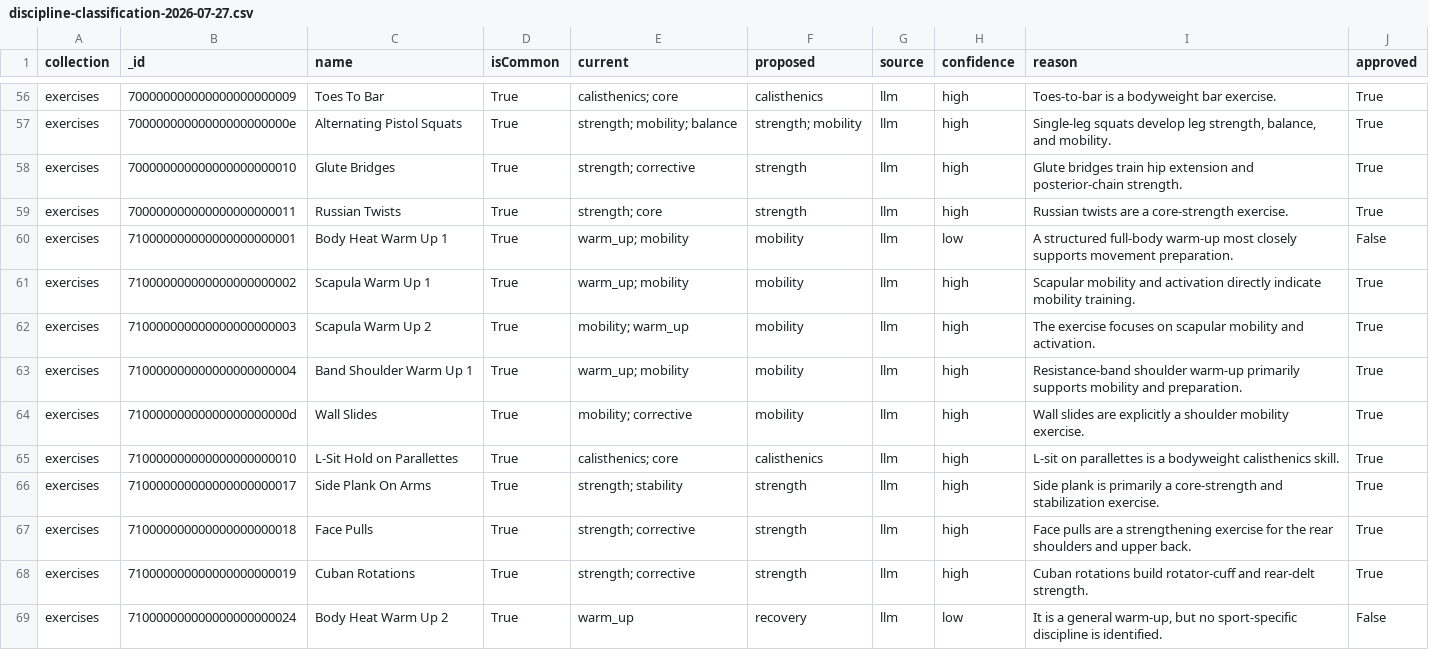
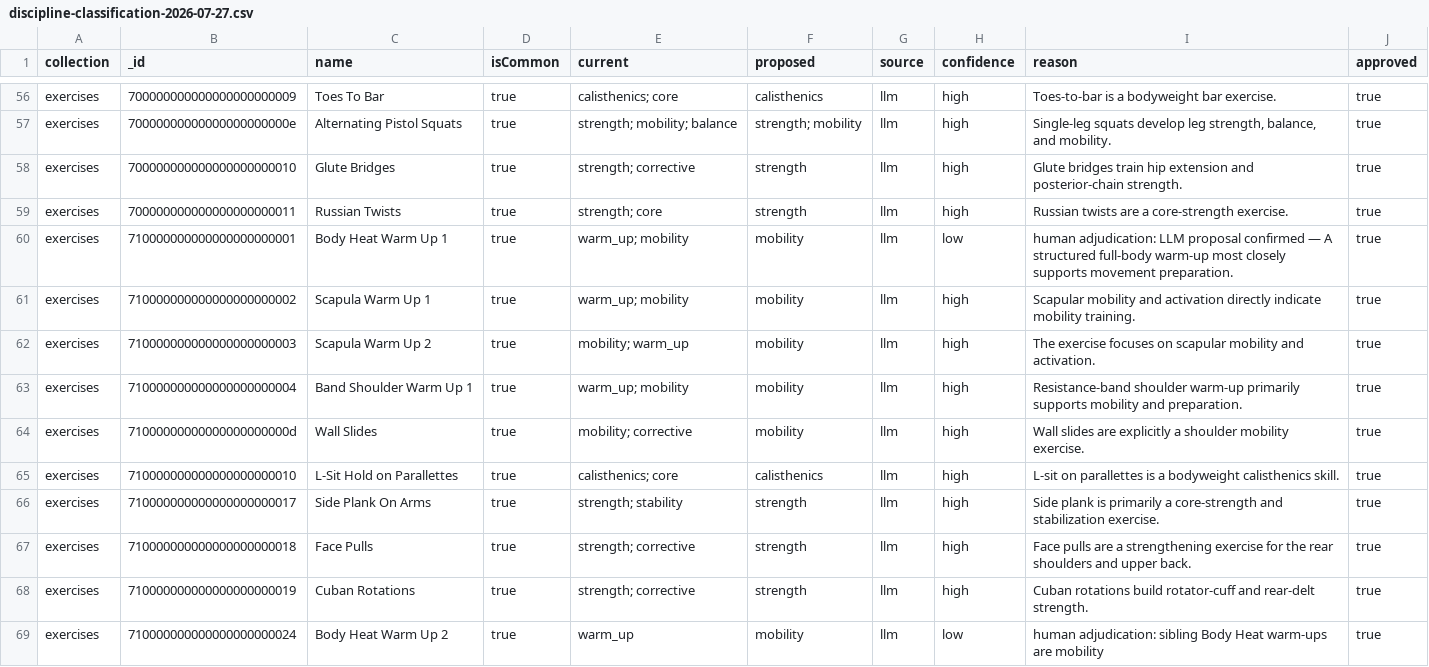
Before and after one commit to segevelior/ripped-potato, a CSV file: backend/scripts/discipline-classification-2026-07-27.csv, drawn as a sheet; only a part is shown, gaps mark what is left out; the diff covers the shown part only; the diff names each change by its address in the sheet, - before the commit and + after, or states it on an @@ line.

```diff
--- a/backend/scripts/discipline-classification-2026-07-27.csv
+++ b/backend/scripts/discipline-classification-2026-07-27.csv
-D56:D69 (isCommon): True
+D56:D69 (isCommon): true
-J56:J59 (approved): True
+J56:J59 (approved): true
-I60 (reason): A structured…
+I60 (reason): human adjudication: LLM proposal confirmed — A structured…
-J60 (approved): False
+J60 (approved): true
-J61:J68 (approved): True
+J61:J68 (approved): true
-F69 (proposed): recovery
+F69 (proposed): mobility
-I69 (reason): It is a general warm-up, but no sport-specific discipline is identified.
+I69 (reason): human adjudication: sibling Body Heat warm-ups are mobility
-J69 (approved): False
+J69 (approved): true
```
Also changed, not shown: 152 edited cells elsewhere in this file, 1 other file.
